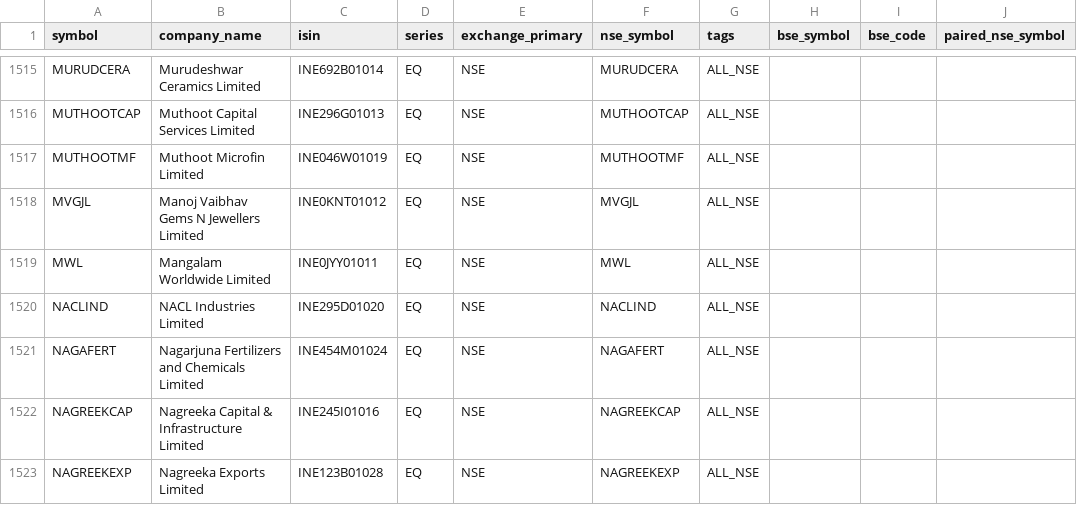
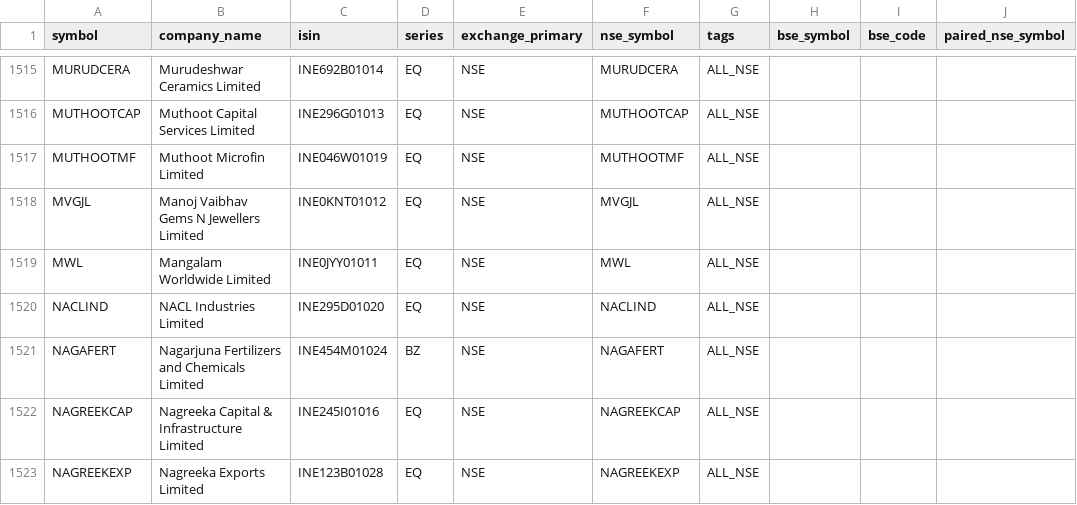
Before and after one commit to Arwagh1441444/stockanalyser, a CSV file: universe_master_snapshot.csv, drawn as a sheet; only a part is shown, gaps mark what is left out; the diff names each change by its address in the sheet, - before the commit and + after, or states it on an @@ line.

```diff
--- a/universe_master_snapshot.csv
+++ b/universe_master_snapshot.csv
-D1521 (series): EQ
+D1521 (series): BZ
```
